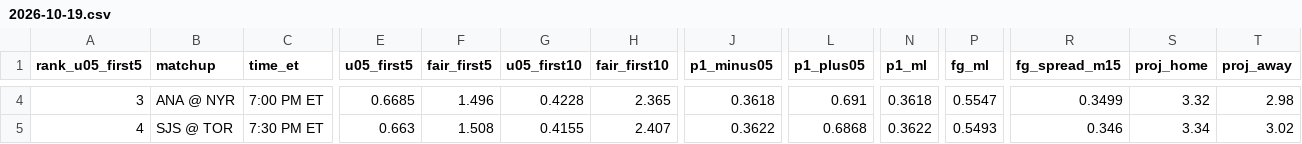
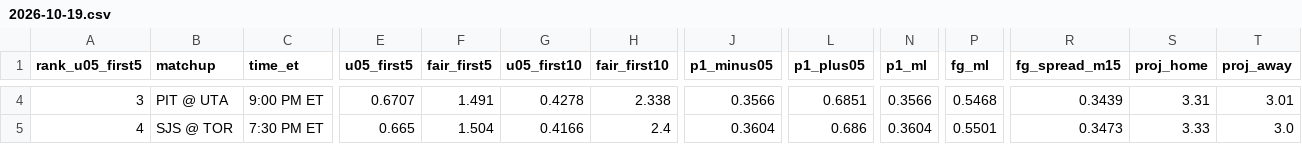
Before and after one commit to Moneyg604/nhl-early-goal, a CSV file: docs/days/2026-10-19.csv, drawn as a sheet; only a part is shown, gaps mark what is left out; the diff covers the shown part only; the diff names each change by its address in the sheet, - before the commit and + after, or states it on an @@ line.

```diff
--- a/docs/days/2026-10-19.csv
+++ b/docs/days/2026-10-19.csv
-B4 (matchup): ANA @ NYR
+B4 (matchup): PIT @ UTA
-C4 (time_et): 7:00 PM ET
+C4 (time_et): 9:00 PM ET
-E4 (u05_first5): 0.6685
+E4 (u05_first5): 0.6707
-F4 (fair_first5): 1.496
+F4 (fair_first5): 1.491
-G4 (u05_first10): 0.4228
+G4 (u05_first10): 0.4278
-H4 (fair_first10): 2.365
+H4 (fair_first10): 2.338
-J4 (p1_minus05): 0.3618
+J4 (p1_minus05): 0.3566
-L4 (p1_plus05): 0.691
+L4 (p1_plus05): 0.6851
-N4 (p1_ml): 0.3618
+N4 (p1_ml): 0.3566
-P4 (fg_ml): 0.5547
+P4 (fg_ml): 0.5468
-R4 (fg_spread_m15): 0.3499
+R4 (fg_spread_m15): 0.3439
-S4 (proj_home): 3.32
+S4 (proj_home): 3.31
-T4 (proj_away): 2.98
+T4 (proj_away): 3.01
-E5 (u05_first5): 0.663
+E5 (u05_first5): 0.665
-F5 (fair_first5): 1.508
+F5 (fair_first5): 1.504
-G5 (u05_first10): 0.4155
+G5 (u05_first10): 0.4166
-H5 (fair_first10): 2.407
+H5 (fair_first10): 2.4
-J5 (p1_minus05): 0.3622
+J5 (p1_minus05): 0.3604
-L5 (p1_plus05): 0.6868
+L5 (p1_plus05): 0.686
-N5 (p1_ml): 0.3622
+N5 (p1_ml): 0.3604
-P5 (fg_ml): 0.5493
+P5 (fg_ml): 0.5501
-R5 (fg_spread_m15): 0.346
+R5 (fg_spread_m15): 0.3473
-S5 (proj_home): 3.34
+S5 (proj_home): 3.33
-T5 (proj_away): 3.02
+T5 (proj_away): 3.0
```
Also changed, not shown: 37 edited cells elsewhere in this file, docs/days/2026-10-18.csv, 30 other files.
